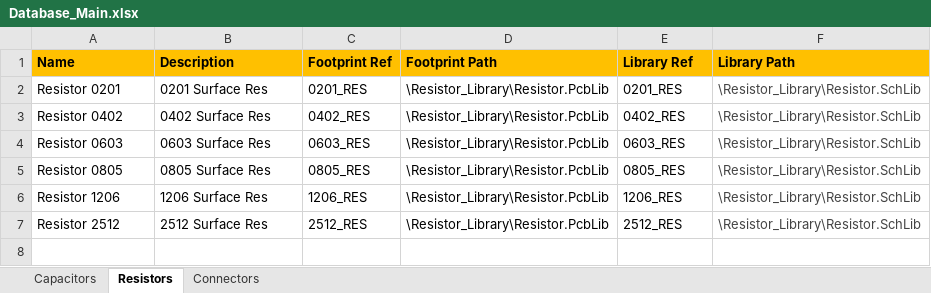
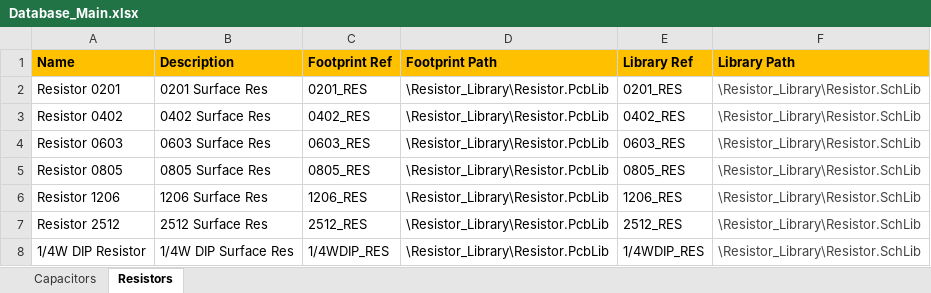
Before and after one commit to SergenX/My_Library, an Excel workbook: Database_Main.xlsx, sheet Resistors, drawn as a sheet; values as stored, in another font and other column widths than the file's, no borders; the diff names each change by its address in the sheet, - before the commit and + after, or states it on an @@ line.

```diff
--- a/Database_Main.xlsx (sheet Resistors)
+++ b/Database_Main.xlsx (sheet Resistors)
-sheet tab: Connectors
+row 8: 1/4W DIP Resistor | 1/4W DIP Surface Res | 1/4WDIP_RES | \Resistor_Library\Resistor.PcbLib | 1/4WDIP_RES | \Resistor_Library\Resistor.SchLib
```
Also changed, not shown: 10 other files.
